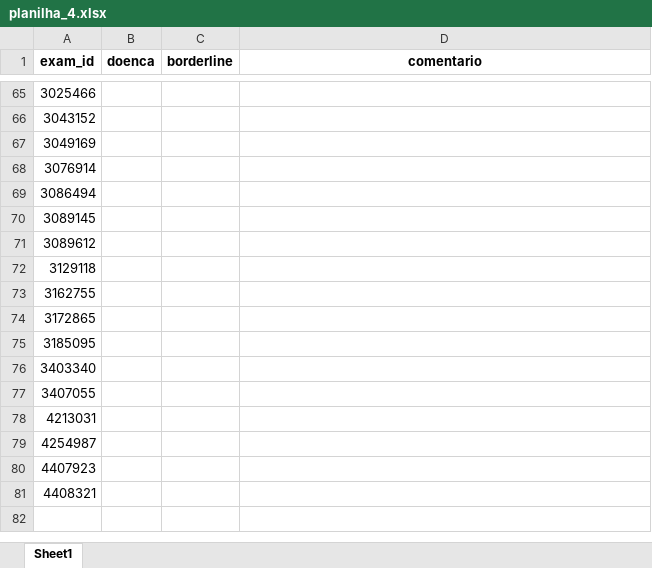
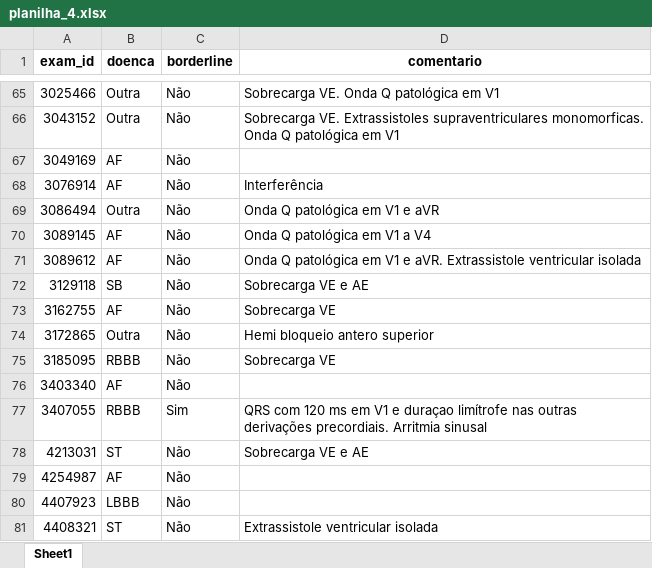
Before and after one commit to pedrobacelar28/Clustering-Paper, an Excel workbook: Projeto/Geração das Amostras/excel/planilha_4.xlsx, sheet Sheet1, drawn as a sheet; only a part is shown, gaps mark what is left out; values as stored, in another font and other column widths than the file's, no borders; charts and pictures not drawn; the diff covers the shown part only; the diff names each change by its address in the sheet, - before the commit and + after, or states it on an @@ line.

```diff
--- a/Projeto/Geração das Amostras/excel/planilha_4.xlsx (sheet Sheet1)
+++ b/Projeto/Geração das Amostras/excel/planilha_4.xlsx (sheet Sheet1)
-B65:B66 (doenca): (empty)
+B65:B66 (doenca): Outra
-C65:C76 (borderline): (empty)
+C65:C76 (borderline): Não
-D65 (comentario): (empty)
+D65 (comentario): Sobrecarga VE. Onda Q patológica em V1
-D66 (comentario): (empty)
+D66 (comentario): Sobrecarga VE. Extrassistoles supraventriculares monomorficas. Onda Q patológica em V1
-B67:B68 (doenca): (empty)
+B67:B68 (doenca): AF
-D68 (comentario): (empty)
+D68 (comentario): Interferência
-B69 (doenca): (empty)
+B69 (doenca): Outra
-D69 (comentario): (empty)
+D69 (comentario): Onda Q patológica em V1 e aVR
-B70:B71 (doenca): (empty)
+B70:B71 (doenca): AF
-D70 (comentario): (empty)
+D70 (comentario): Onda Q patológica em V1 a V4
-D71 (comentario): (empty)
+D71 (comentario): Onda Q patológica em V1 e aVR. Extrassistole ventricular isolada
-B72 (doenca): (empty)
+B72 (doenca): SB
-D72 (comentario): (empty)
+D72 (comentario): Sobrecarga VE e AE
-B73 (doenca): (empty)
+B73 (doenca): AF
-D73 (comentario): (empty)
+D73 (comentario): Sobrecarga VE
-B74 (doenca): (empty)
+B74 (doenca): Outra
-D74 (comentario): (empty)
+D74 (comentario): Hemi bloqueio antero superior
-B75 (doenca): (empty)
+B75 (doenca): RBBB
-D75 (comentario): (empty)
+D75 (comentario): Sobrecarga VE
-B76 (doenca): (empty)
+B76 (doenca): AF
-B77 (doenca): (empty)
+B77 (doenca): RBBB
-C77 (borderline): (empty)
+C77 (borderline): Sim
-D77 (comentario): (empty)
+D77 (comentario): QRS com 120 ms em V1 e duraçao limítrofe nas outras derivações precordiais. Arritmia sinusal
-B78 (doenca): (empty)
+B78 (doenca): ST
-C78:C81 (borderline): (empty)
+C78:C81 (borderline): Não
-D78 (comentario): (empty)
+D78 (comentario): Sobrecarga VE e AE
-B79 (doenca): (empty)
+B79 (doenca): AF
-B80 (doenca): (empty)
+B80 (doenca): LBBB
-B81 (doenca): (empty)
+B81 (doenca): ST
-D81 (comentario): (empty)
+D81 (comentario): Extrassistole ventricular isolada
```
Also changed, not shown: 52 edited cells elsewhere in this sheet, Projeto/Geração das Amostras/excel/planilha_3.xlsx, 11 other files.
